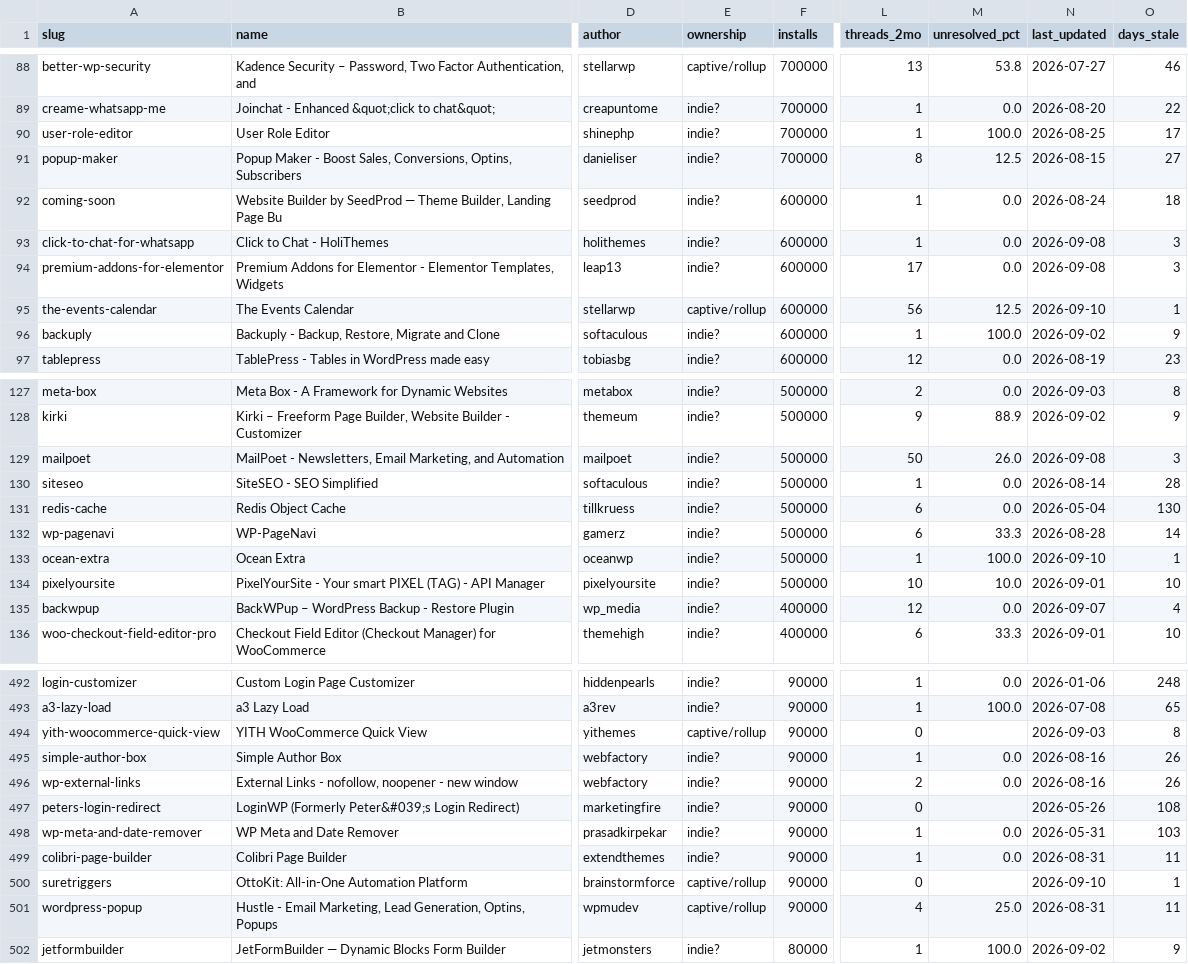
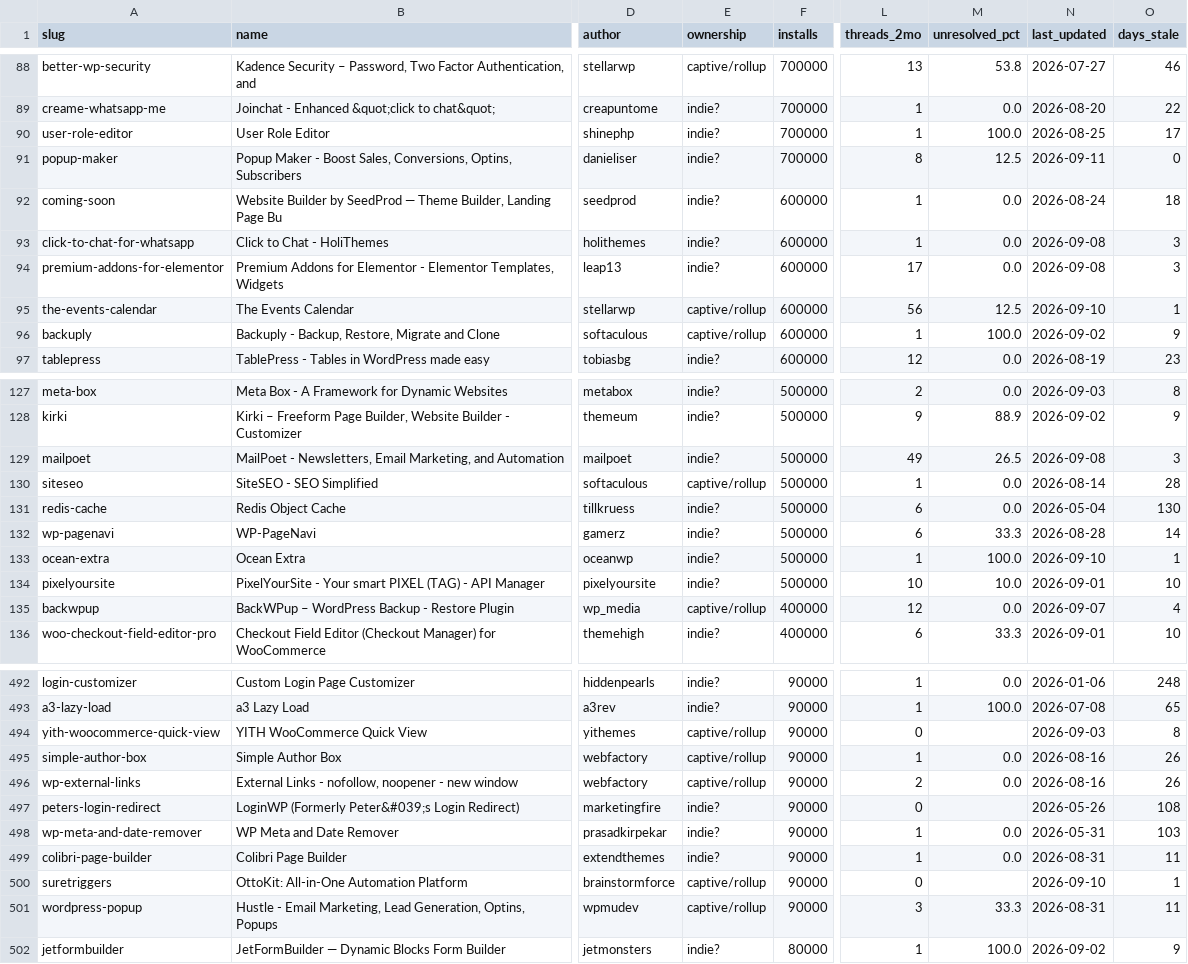
Before and after one commit to itine-enterprises/cipher, a CSV file: wp-research/results/all_plugins.csv, drawn as a sheet; only a part is shown, gaps mark what is left out; the diff covers the shown part only; the diff names each change by its address in the sheet, - before the commit and + after, or states it on an @@ line.

```diff
--- a/wp-research/results/all_plugins.csv
+++ b/wp-research/results/all_plugins.csv
-N91 (last_updated): 2026-08-15
+N91 (last_updated): 2026-09-11
-O91 (days_stale): 27
+O91 (days_stale): 0
-E96 (ownership): indie?
+E96 (ownership): captive/rollup
-L129 (threads_2mo): 50
+L129 (threads_2mo): 49
-M129 (unresolved_pct): 26.0
+M129 (unresolved_pct): 26.5
-E130 (ownership): indie?
+E130 (ownership): captive/rollup
-E135 (ownership): indie?
+E135 (ownership): captive/rollup
-E495:E496 (ownership): indie?
+E495:E496 (ownership): captive/rollup
-L501 (threads_2mo): 4
+L501 (threads_2mo): 3
-M501 (unresolved_pct): 25.0
+M501 (unresolved_pct): 33.3
```
Also changed, not shown: 1 added row, 1 removed row and 80 edited cells elsewhere in this file, 3 other files.
